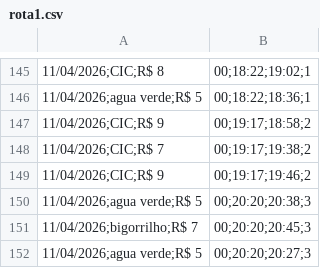
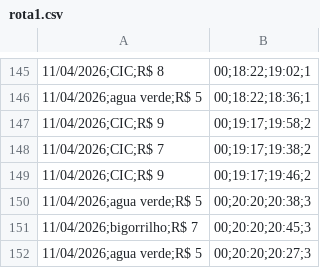
Before and after one commit to Jader-JDRDO/projeto-logistica, a CSV file: rota1.csv, drawn as a sheet; only a part is shown, gaps mark what is left out; the diff covers the shown part only.

```diff
--- a/rota1.csv
+++ b/rota1.csv
@@ -146,3 +146,3 @@
 11/04/2026;agua verde;R$ 5,00;18:22;18:36;1
-11/04/2026;CIC;R$ 9,00;19:17;18:58;2
+11/04/2026;CIC;R$ 9,00;19:17;19:58;2
 11/04/2026;CIC;R$ 7,00;19:17;19:38;2
```
Also changed, not shown: 13 added rows and 7 edited cells elsewhere in this file, 4 other files.
